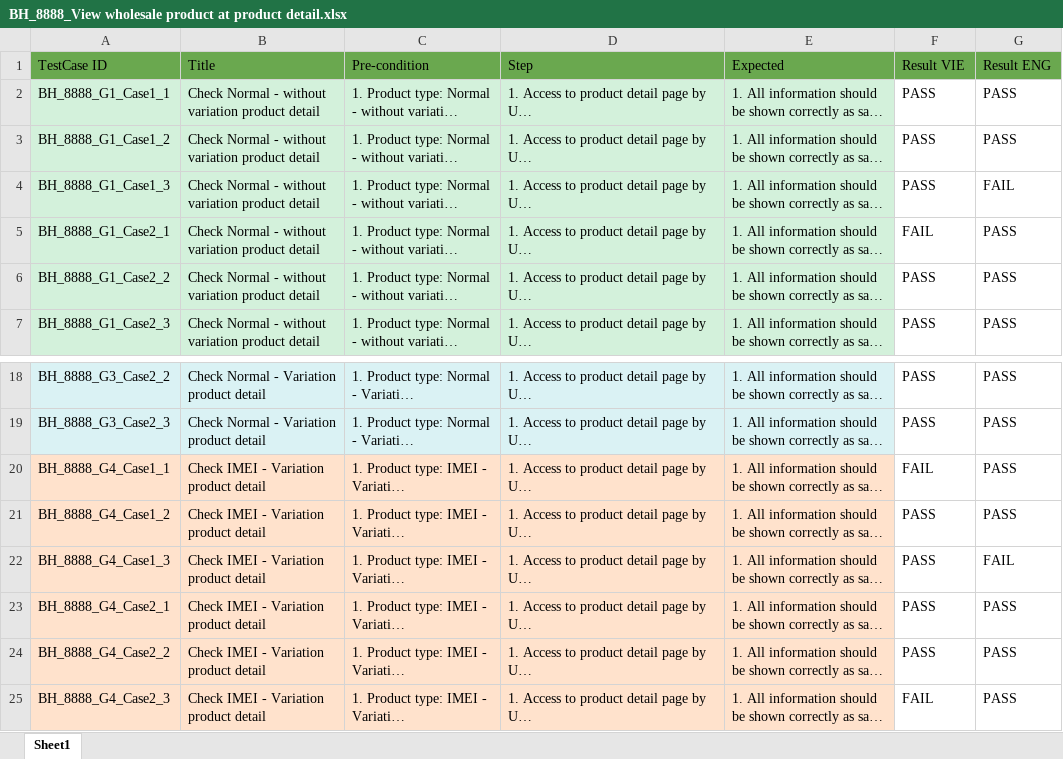
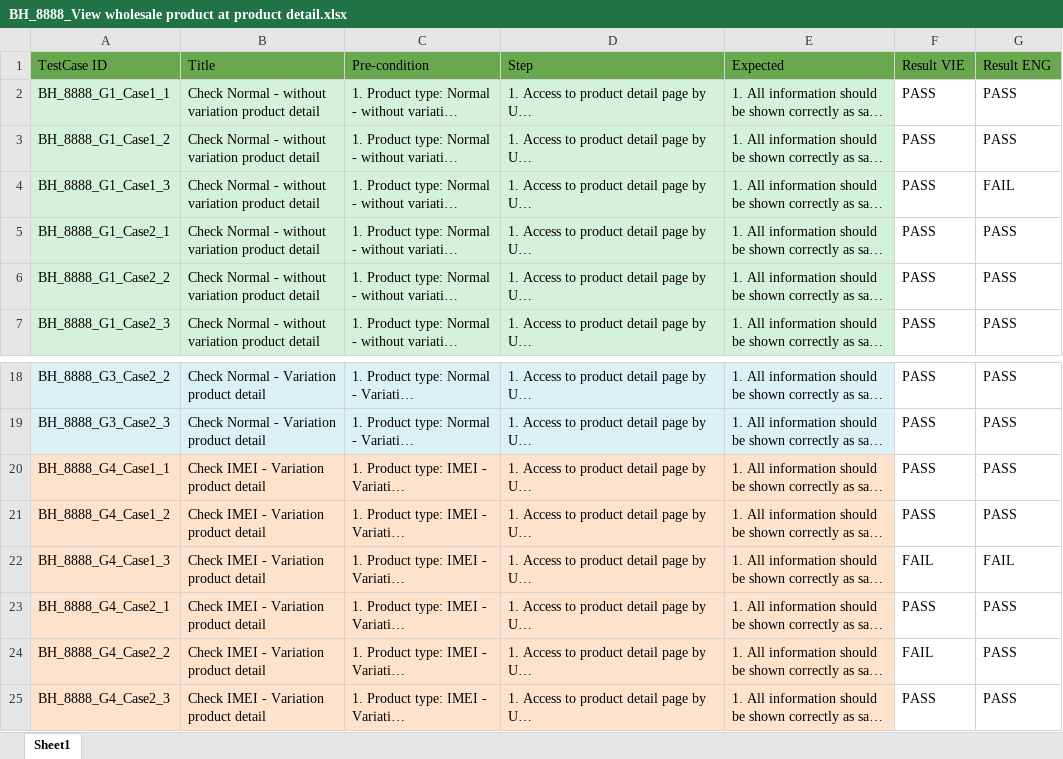
Before and after one commit to VTTV17/vigod, an Excel workbook: src/main/resources/excels/check_product_detail_sf/BH_8888_View wholesale product at product detail.xlsx, sheet Sheet1, drawn as a sheet; only a part is shown, gaps mark what is left out; long unchanged cells end in …; values as stored, in another font and other column widths than the file's, no borders; the diff names each change by its address in the sheet, - before the commit and + after, or states it on an @@ line.

```diff
--- a/src/main/resources/excels/check_product_detail_sf/BH_8888_View wholesale product at product detail.xlsx (sheet Sheet1)
+++ b/src/main/resources/excels/check_product_detail_sf/BH_8888_View wholesale product at product detail.xlsx (sheet Sheet1)
-F5 (Result VIE): FAIL
+F5 (Result VIE): PASS
-F20 (Result VIE): FAIL
+F20 (Result VIE): PASS
-F22 (Result VIE): PASS
+F22 (Result VIE): FAIL
-F24 (Result VIE): PASS
+F24 (Result VIE): FAIL
-F25 (Result VIE): FAIL
+F25 (Result VIE): PASS
```
Also changed, not shown: src/main/resources/excels/check_product_detail_sf/BH_8616_Check hide remaining stock on online store.xlsx, src/main/resources/excels/check_product_detail_sf/BH_8887_View discount campaign at product detail.xlsx, 10 other files.
